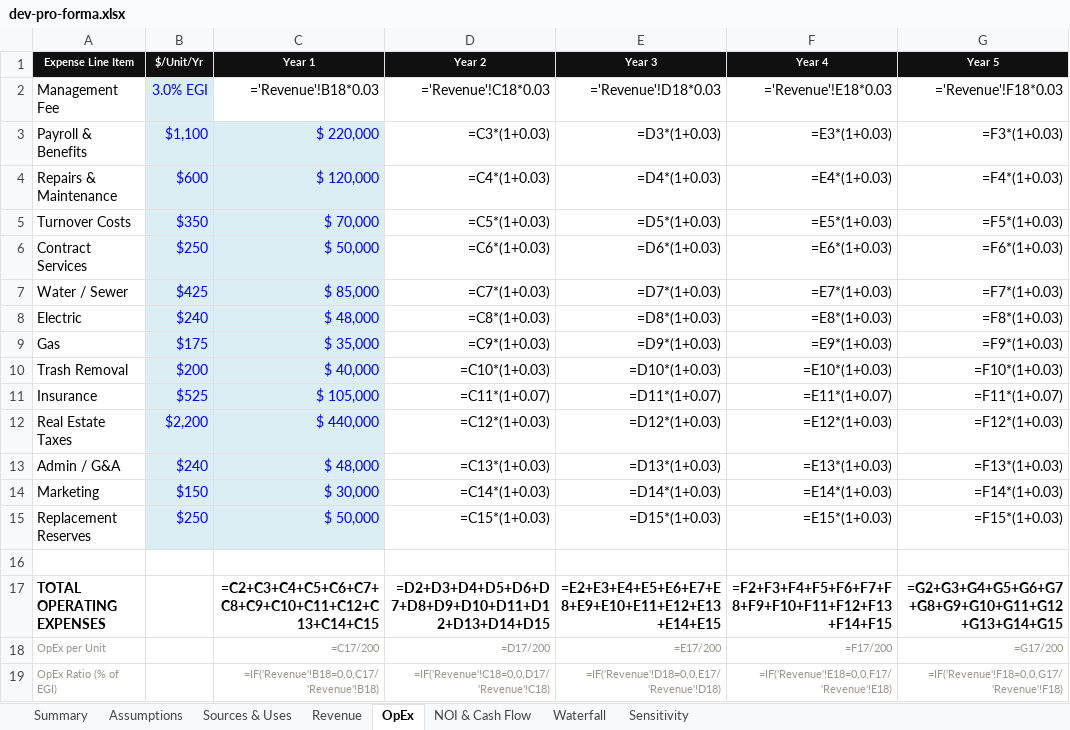
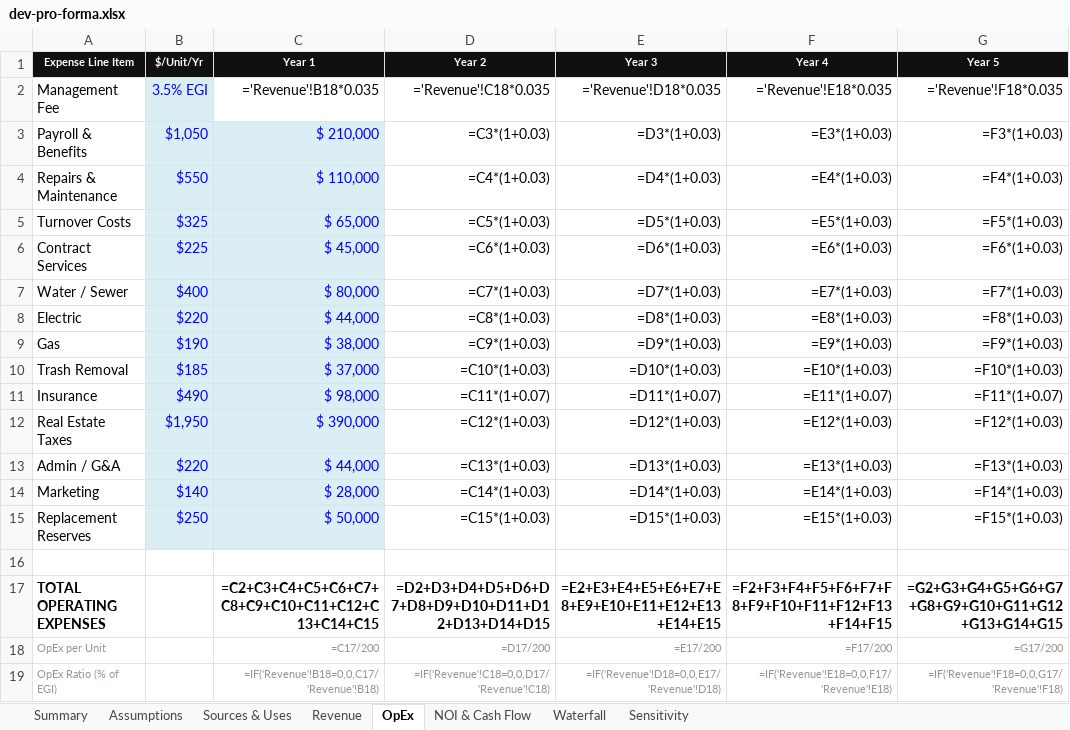
Before and after one commit to 1404-org/1404-io.github.io, an Excel workbook: public/demos/re-developer/dev-pro-forma.xlsx, sheet OpEx, drawn as a sheet; values as stored, in another font and other column widths than the file's, no borders; formulas without a stored value are shown as written; the diff names each change by its address in the sheet, - before the commit and + after, or states it on an @@ line.

```diff
--- a/public/demos/re-developer/dev-pro-forma.xlsx (sheet OpEx)
+++ b/public/demos/re-developer/dev-pro-forma.xlsx (sheet OpEx)
-B2 ($/Unit/Yr): 3.0% EGI
+B2 ($/Unit/Yr): 3.5% EGI
-C2 (Year 1): ='Revenue'!B18*0.03
+C2 (Year 1): ='Revenue'!B18*0.035
-D2 (Year 2): ='Revenue'!C18*0.03
+D2 (Year 2): ='Revenue'!C18*0.035
-E2 (Year 3): ='Revenue'!D18*0.03
+E2 (Year 3): ='Revenue'!D18*0.035
-F2 (Year 4): ='Revenue'!E18*0.03
+F2 (Year 4): ='Revenue'!E18*0.035
-G2 (Year 5): ='Revenue'!F18*0.03
+G2 (Year 5): ='Revenue'!F18*0.035
-B3 ($/Unit/Yr): $1,100
+B3 ($/Unit/Yr): $1,050
-C3 (Year 1): $ 220,000
+C3 (Year 1): $ 210,000
-B4 ($/Unit/Yr): $600
+B4 ($/Unit/Yr): $550
-C4 (Year 1): $ 120,000
+C4 (Year 1): $ 110,000
-B5 ($/Unit/Yr): $350
+B5 ($/Unit/Yr): $325
-C5 (Year 1): $ 70,000
+C5 (Year 1): $ 65,000
-B6 ($/Unit/Yr): $250
+B6 ($/Unit/Yr): $225
-C6 (Year 1): $ 50,000
+C6 (Year 1): $ 45,000
-B7 ($/Unit/Yr): $425
+B7 ($/Unit/Yr): $400
-C7 (Year 1): $ 85,000
+C7 (Year 1): $ 80,000
-B8 ($/Unit/Yr): $240
+B8 ($/Unit/Yr): $220
-C8 (Year 1): $ 48,000
+C8 (Year 1): $ 44,000
-B9 ($/Unit/Yr): $175
+B9 ($/Unit/Yr): $190
-C9 (Year 1): $ 35,000
+C9 (Year 1): $ 38,000
-B10 ($/Unit/Yr): $200
+B10 ($/Unit/Yr): $185
-C10 (Year 1): $ 40,000
+C10 (Year 1): $ 37,000
-B11 ($/Unit/Yr): $525
+B11 ($/Unit/Yr): $490
-C11 (Year 1): $ 105,000
+C11 (Year 1): $ 98,000
-B12 ($/Unit/Yr): $2,200
+B12 ($/Unit/Yr): $1,950
-C12 (Year 1): $ 440,000
+C12 (Year 1): $ 390,000
-B13 ($/Unit/Yr): $240
+B13 ($/Unit/Yr): $220
-C13 (Year 1): $ 48,000
+C13 (Year 1): $ 44,000
-B14 ($/Unit/Yr): $150
+B14 ($/Unit/Yr): $140
-C14 (Year 1): $ 30,000
+C14 (Year 1): $ 28,000
```
Also changed, not shown: sheet Sources & Uses, sheet Assumptions, sheet Revenue, sheet Summary, sheet NOI & Cash Flow, sheet Waterfall, public/demos/logistics/ar-aging.xlsx, public/demos/logistics/budget-vs-actual.xlsx, 11 other files.
